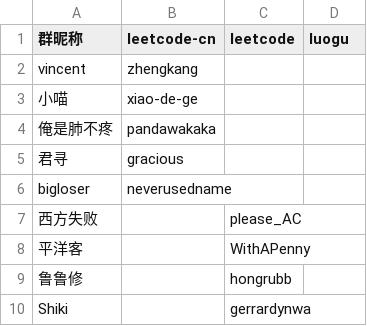
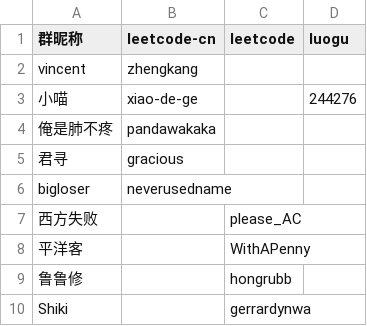
Before and after one commit to Nuullll/lc-checker, a CSV file: members.csv, drawn as a sheet; only a part is shown.

Commit message:
Add @小喵 luogu id.

```diff
--- a/members.csv
+++ b/members.csv
@@ -2,3 +2,3 @@
 vincent,zhengkang,,
-小喵,xiao-de-ge,,
+小喵,xiao-de-ge,,244276
 俺是肺不疼,pandawakaka,,
```
